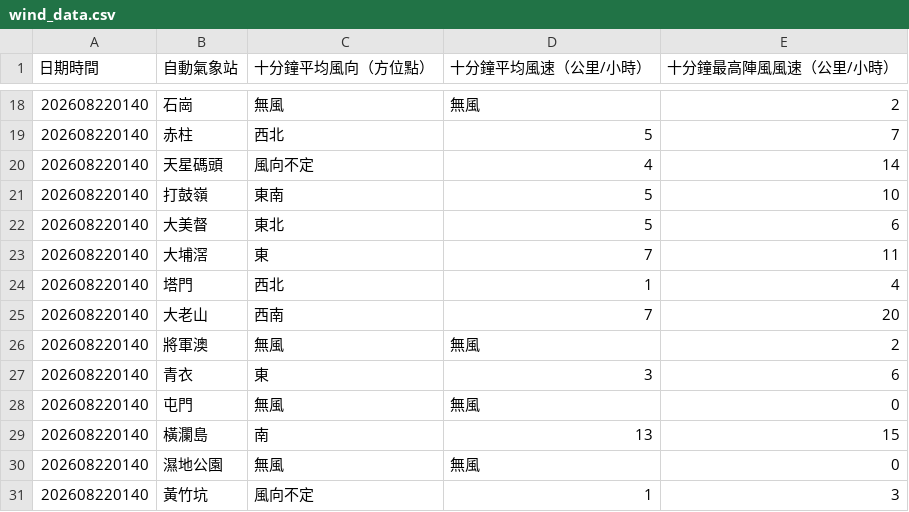
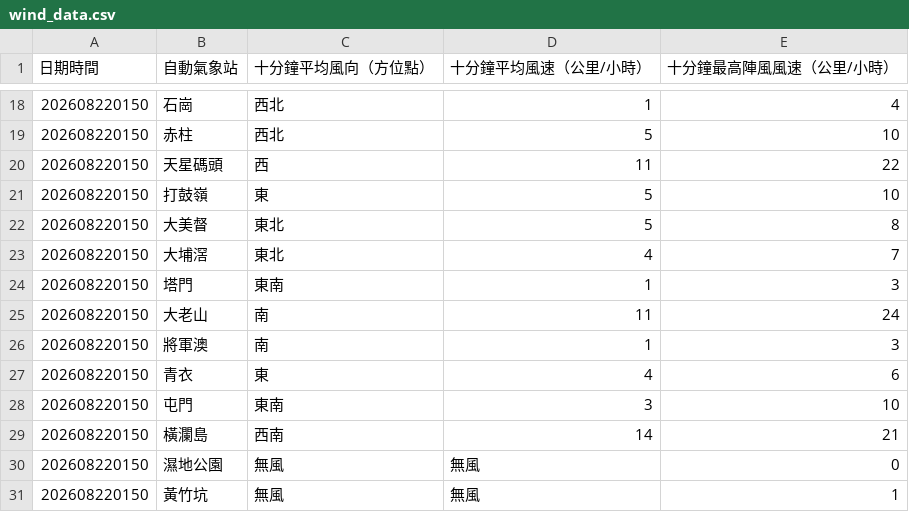
Before and after one commit to dannytcchan00/0Data, a CSV file: data/wind_data.csv, drawn as a sheet; only a part is shown, gaps mark what is left out; the diff covers the shown part only.

```diff
--- a/data/wind_data.csv
+++ b/data/wind_data.csv
@@ -18,14 +18,14 @@
-202608220140,石崗,無風,無風,2,
-202608220140,赤柱,西北,5,7
-202608220140,天星碼頭,風向不定,4,14
-202608220140,打鼓嶺,東南,5,10
-202608220140,大美督,東北,5,6
-202608220140,大埔滘,東,7,11
-202608220140,塔門,西北,1,4
-202608220140,大老山,西南,7,20
-202608220140,將軍澳,無風,無風,2,
-202608220140,青衣,東,3,6
-202608220140,屯門,無風,無風,0,
-202608220140,橫瀾島,南,13,15
-202608220140,濕地公園,無風,無風,0,
-202608220140,黃竹坑,風向不定,1,3
+202608220150,石崗,西北,1,4
+202608220150,赤柱,西北,5,10
+202608220150,天星碼頭,西,11,22
+202608220150,打鼓嶺,東,5,10
+202608220150,大美督,東北,5,8
+202608220150,大埔滘,東北,4,7
+202608220150,塔門,東南,1,3
+202608220150,大老山,南,11,24
+202608220150,將軍澳,南,1,3
+202608220150,青衣,東,4,6
+202608220150,屯門,東南,3,10
+202608220150,橫瀾島,西南,14,21
+202608220150,濕地公園,無風,無風,0,
+202608220150,黃竹坑,無風,無風,1,
```
Also changed, not shown: 47 edited cells elsewhere in this file, data/maxmin_data.csv, data/pressure_data.csv, 6 other files.
